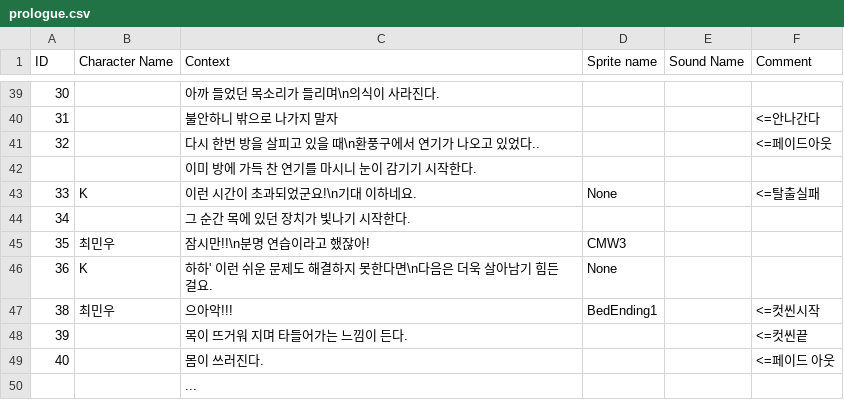
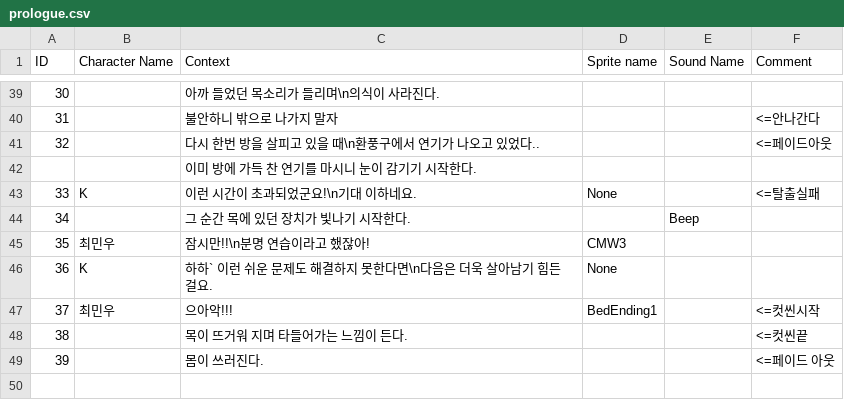
Before and after one commit to gongsy1221/Shiny_Stage, a CSV file: Assets/Resources/prologue.csv, drawn as a sheet; only a part is shown, gaps mark what is left out; the diff covers the shown part only; the diff names each change by its address in the sheet, - before the commit and + after, or states it on an @@ line.

```diff
--- a/Assets/Resources/prologue.csv
+++ b/Assets/Resources/prologue.csv
-E44 (Sound Name): (empty)
+E44 (Sound Name): Beep
-C46 (Context): 하하' 이런 쉬운 문제도 해결하지 못한다면\n다음은 더욱 살아남기 힘든 걸요.
+C46 (Context): 하하` 이런 쉬운 문제도 해결하지 못한다면\n다음은 더욱 살아남기 힘든 걸요.
@@ column A (ID) renumbered between rows 47 and 49 @@
-row 50:  |  | ...
```
Also changed, not shown: 10 edited cells elsewhere in this file, Assets/Resources/prologue0.csv, 51 other files.
